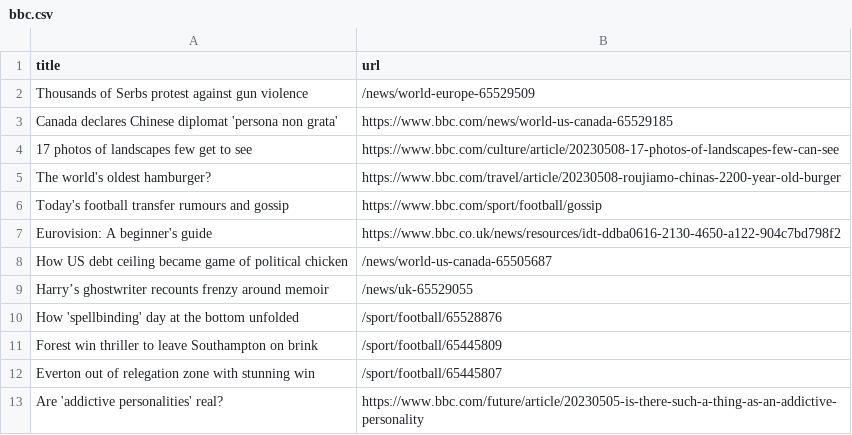
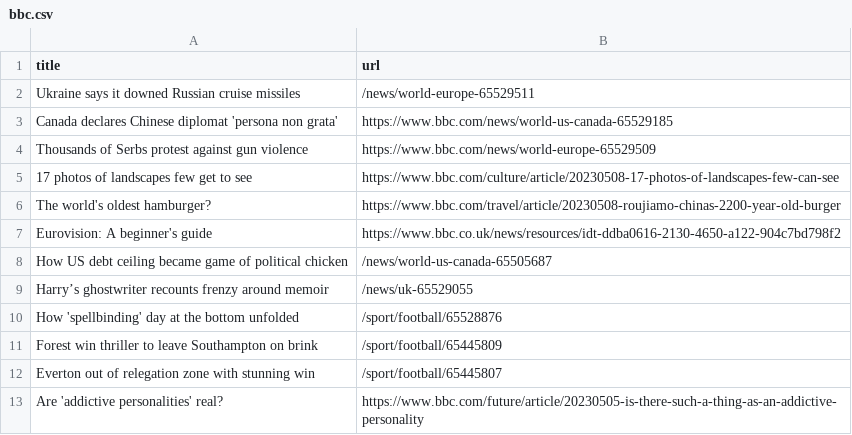
Before and after one commit to Danihisp/automatic-scraper-bbc-main, a CSV file: bbc.csv, drawn as a sheet; only a part is shown; removed rows and columns are numbered as before the commit, all else as after; the diff names each change by its address in the sheet, - before the commit and + after, or states it on an @@ line.

```diff
--- a/bbc.csv
+++ b/bbc.csv
-row 2: Thousands of Serbs protest against gun violence | /news/world-europe-65529509
+row 2: Ukraine says it downed Russian cruise missiles | /news/world-europe-65529511
+row 4: Thousands of Serbs protest against gun violence | https://www.bbc.com/news/world-europe-65529509
-row 6: Today's football transfer rumours and gossip | https://www.bbc.com/sport/football/gossip
```
